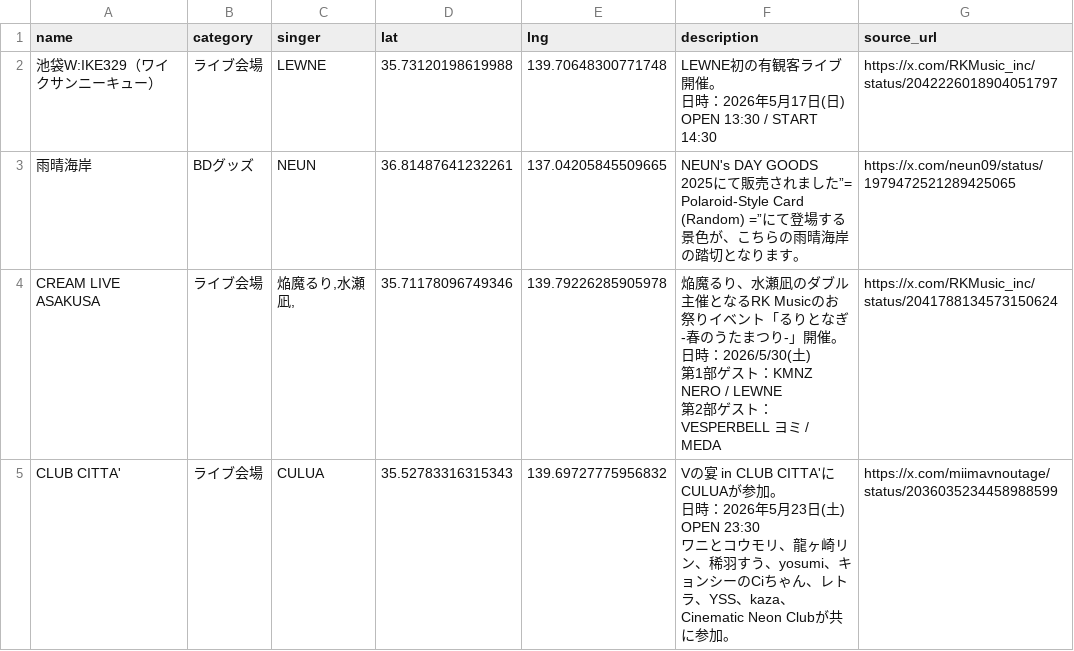
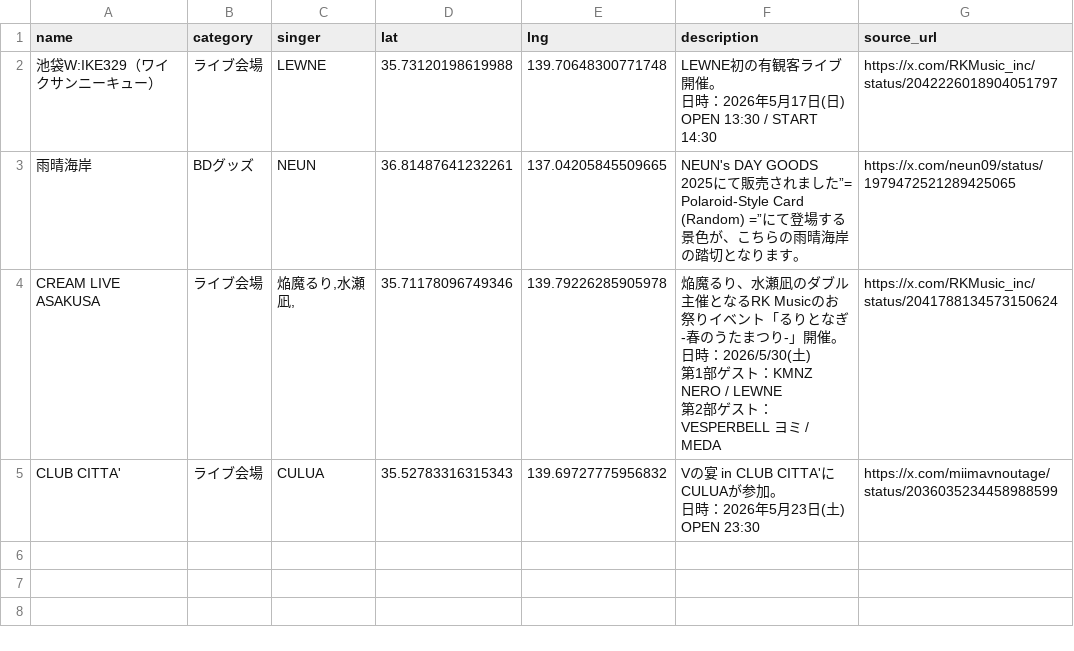
Before and after one commit to Kinshutei/PilgrimageMap_forRKMusicListener, a CSV file: locations.csv, drawn as a sheet.

Commit message:
update locations.csv

```diff
--- a/locations.csv
+++ b/locations.csv
@@ -8,4 +8,3 @@ CREAM LIVE ASAKUSA,ライブ会場,"焔魔るり,水瀬凪,",35.71178096749346,1
 第2部ゲスト：VESPERBELL ヨミ / MEDA",https://x.com/RKMusic_inc/status/2041788134573150624
-CLUB CITTA',ライブ会場,CULUA,35.52783316315343,139.69727775956832,"Vの宴 in CLUB CITTA'にCULUAが参加。
-日時：2026年5月23日(土) OPEN 23:30
-ワニとコウモリ、龍ヶ崎リン、稀羽すう、yosumi、キョンシーのCiちゃん、レトラ、YSS、kaza、Cinematic Neon Clubが共に参加。",https://x.com/miimavnoutage/status/2036035234458988599
+CLUB CITTA',ライブ会場,CULUA,35.52783316315343,139.69727775956832,"Vの宴 in CLUB CITTA'にCULUAが参加。
+日時：2026年5月23日(土) OPEN 23:30",https://x.com/miimavnoutage/status/2036035234458988599
```
